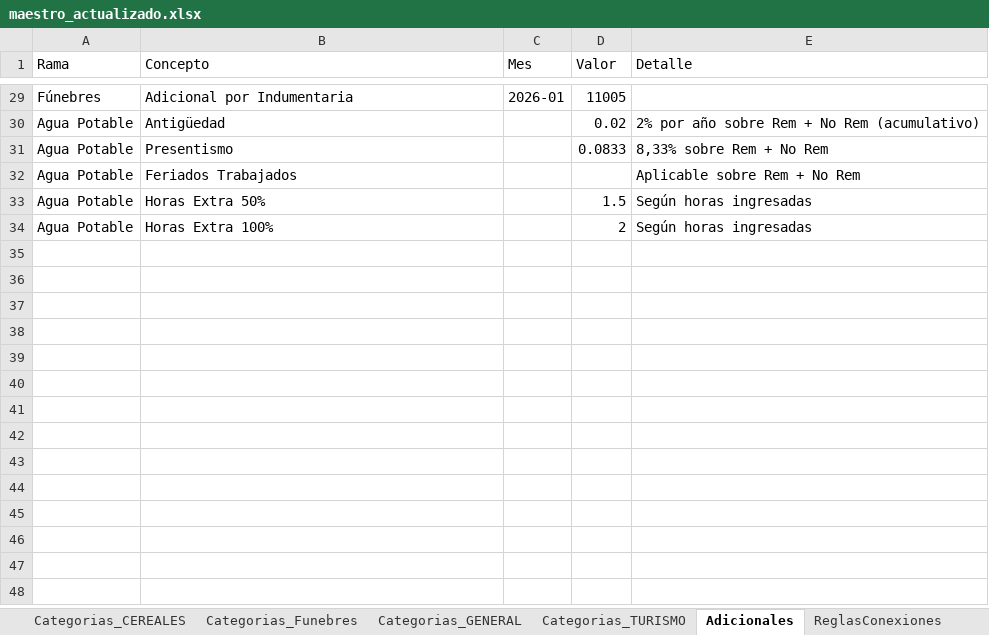
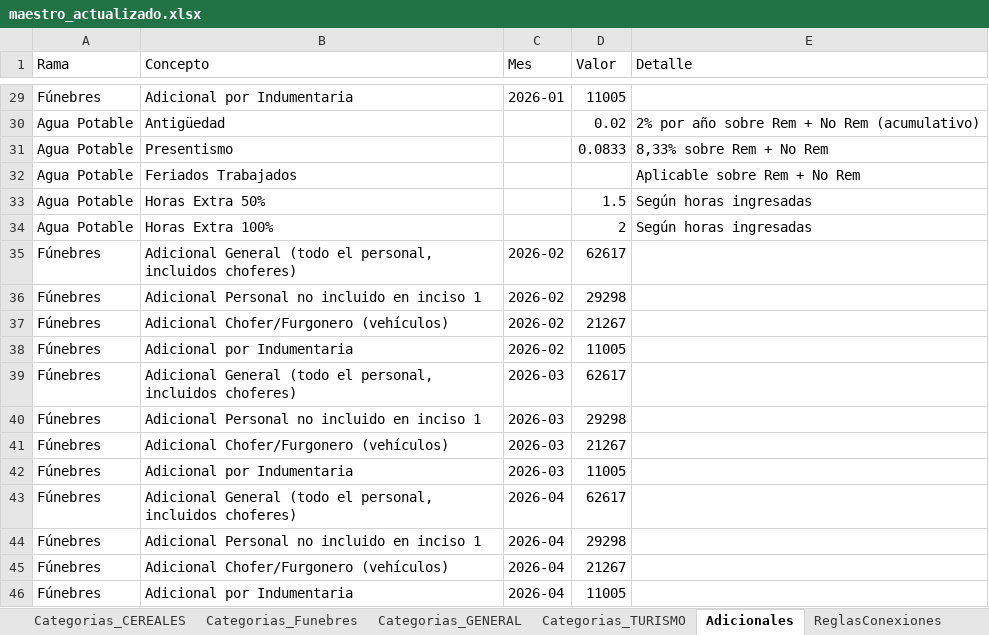
Before and after one commit to cesarwroa/motor-sueldos-faecys, an Excel workbook: data/maestro_actualizado.xlsx, sheet Adicionales, drawn as a sheet; only a part is shown, gaps mark what is left out; values as stored, in another font and other column widths than the file's, no borders; the diff names each change by its address in the sheet, - before the commit and + after, or states it on an @@ line.

Commit message:
Add files via upload

```diff
--- a/data/maestro_actualizado.xlsx (sheet Adicionales)
+++ b/data/maestro_actualizado.xlsx (sheet Adicionales)
+row 35: Fúnebres | Adicional General (todo el personal, incluidos choferes) | 2026-02 | 62617
+row 36: Fúnebres | Adicional Personal no incluido en inciso 1 | 2026-02 | 29298
+row 37: Fúnebres | Adicional Chofer/Furgonero (vehículos) | 2026-02 | 21267
+row 38: Fúnebres | Adicional por Indumentaria | 2026-02 | 11005
+row 39: Fúnebres | Adicional General (todo el personal, incluidos choferes) | 2026-03 | 62617
+row 40: Fúnebres | Adicional Personal no incluido en inciso 1 | 2026-03 | 29298
+row 41: Fúnebres | Adicional Chofer/Furgonero (vehículos) | 2026-03 | 21267
+row 42: Fúnebres | Adicional por Indumentaria | 2026-03 | 11005
+row 43: Fúnebres | Adicional General (todo el personal, incluidos choferes) | 2026-04 | 62617
+row 44: Fúnebres | Adicional Personal no incluido en inciso 1 | 2026-04 | 29298
+row 45: Fúnebres | Adicional Chofer/Furgonero (vehículos) | 2026-04 | 21267
+row 46: Fúnebres | Adicional por Indumentaria | 2026-04 | 11005
```
